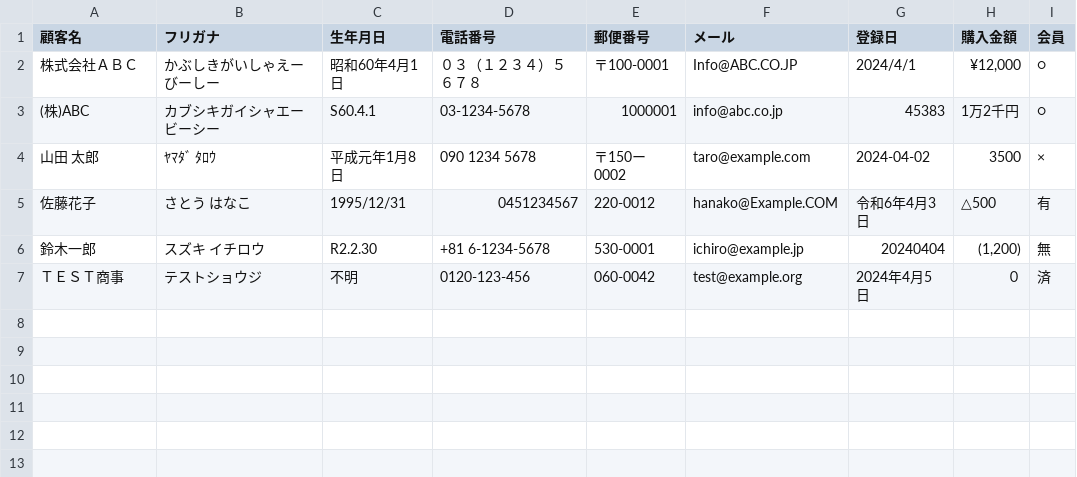
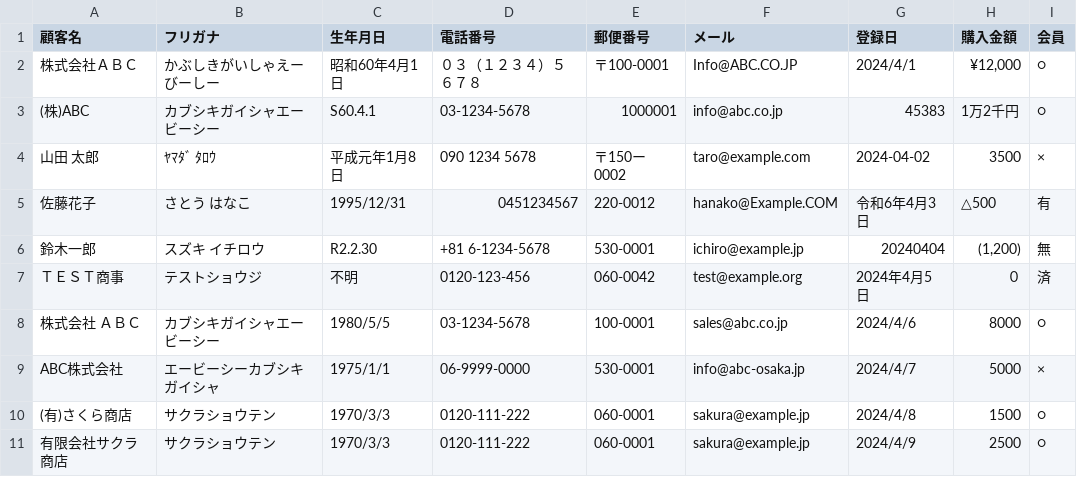
Before and after one commit to subaru/test, a CSV file: examples/sample.csv, drawn as a sheet.

```diff
--- a/examples/sample.csv
+++ b/examples/sample.csv
@@ -7 +7,5 @@
 ＴＥＳＴ商事,テストショウジ,不明,0120-123-456,060-0042,test@example.org,2024年4月5日,０,済
+株式会社 ＡＢＣ,カブシキガイシャエービーシー,1980/5/5,03-1234-5678,100-0001,sales@abc.co.jp,2024/4/6,8000,○
+ABC株式会社,エービーシーカブシキガイシャ,1975/1/1,06-9999-0000,530-0001,info@abc-osaka.jp,2024/4/7,5000,×
+(有)さくら商店,サクラショウテン,1970/3/3,0120-111-222,060-0001,sakura@example.jp,2024/4/8,1500,○
+有限会社サクラ商店,サクラショウテン,1970/3/3,0120-111-222,060-0001,sakura@example.jp,2024/4/9,2500,○
```
Also changed, not shown: examples/sample-sjis.csv, 14 other files.
